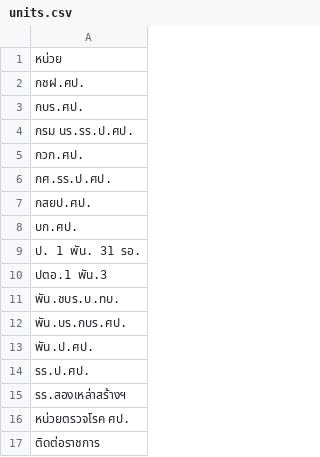
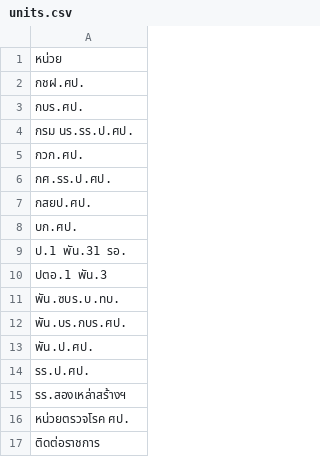
Before and after one commit to intelligence-section/vehicle-form, a CSV file: units.csv, drawn as a sheet.

Commit message:
Update units.csv

```diff
--- a/units.csv
+++ b/units.csv
@@ -8,5 +8,5 @@
 บก.ศป.
-ป. 1 พัน. 31 รอ.
+ป.1 พัน.31 รอ.
 ปตอ.1 พัน.3
-พัน.ชบร.บ.ทบ.
+พัน.ซบร.บ.ทบ.
 พัน.บร.กบร.ศป.
```
